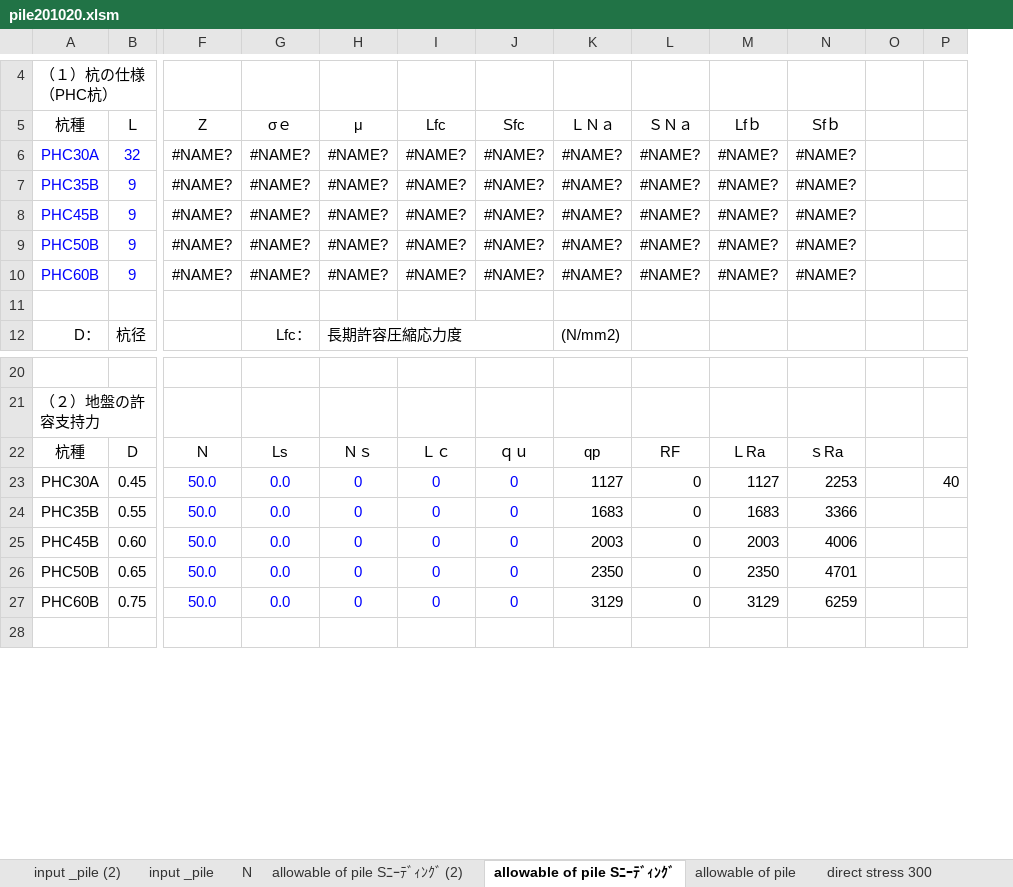
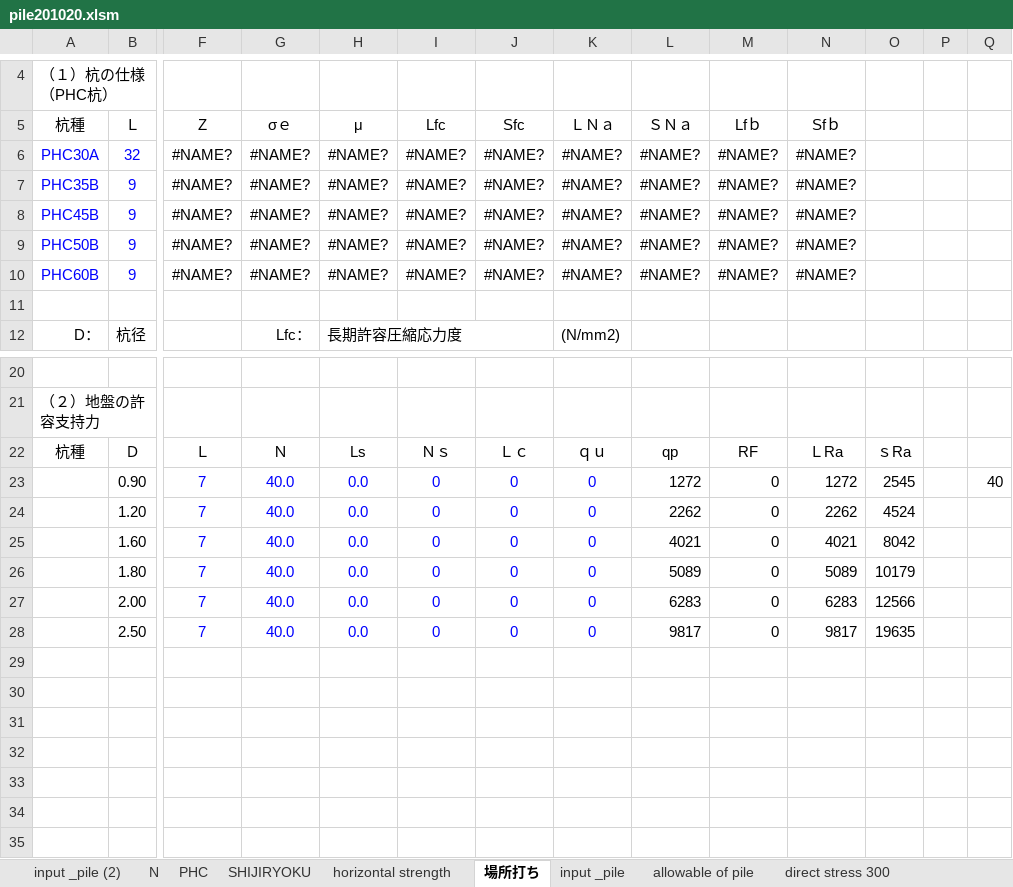
Before and after one commit to bunterblitz/Ave_N_value, an Excel workbook: pile201020.xlsm, sheet 場所打ち, drawn as a sheet; only a part is shown, gaps mark what is left out; values as stored, in another font and other column widths than the file's, no borders; addresses are those after the commit; rows hold the shown columns only; the diff names each change by its address in the sheet, - before the commit and + after, or states it on an @@ line.

```diff
--- a/pile201020.xlsm (sheet 場所打ち)
+++ b/pile201020.xlsm (sheet 場所打ち)
-sheet tab: allowable of pile Sﾆｰﾃﾞｨﾝｸﾞ (2)
+sheet tab: SHIJIRYOKU
-sheet tab: allowable of pile Sﾆｰﾃﾞｨﾝｸﾞ
+sheet tab: 場所打ち
+sheet tab: PHC
@@ sheet tab order changed: input _pile (2) | N | PHC | SHIJIRYOKU | horizontal strength | 場所打ち | input _pile | allowable of pile | direct stress 300 @@
+column P, empty
+row 22: 杭種 | Ｄ | Ｌ | Ｎ | Ls | Ｎｓ | Ｌｃ | ｑｕ | qp | RF | ＬRa | ｓRa
+row 23:  | 0.90 | 7 | 40.0 | 0.0 | 0 | 0 | 0 | 1272 | 0 | 1272 | 2545 |  | 40
+row 24:  | 1.20 | 7 | 40.0 | 0.0 | 0 | 0 | 0 | 2262 | 0 | 2262 | 4524
+row 25:  | 1.60 | 7 | 40.0 | 0.0 | 0 | 0 | 0 | 4021 | 0 | 4021 | 8042
+row 26:  | 1.80 | 7 | 40.0 | 0.0 | 0 | 0 | 0 | 5089 | 0 | 5089 | 10179
+row 27:  | 2.00 | 7 | 40.0 | 0.0 | 0 | 0 | 0 | 6283 | 0 | 6283 | 12566
+row 28:  | 2.50 | 7 | 40.0 | 0.0 | 0 | 0 | 0 | 9817 | 0 | 9817 | 19635
-row 29: 杭種 | Ｄ | Ｎ | Ls | Ｎｓ | Ｌｃ | ｑｕ | qp | RF | ＬRa | ｓRa
+row 29: (empty)
-row 30: PHC30A | 0.45 | 50.0 | 0.0 | 0 | 0 | 0 | 1127 | 0 | 1127 | 2253 |  | 40
+row 30: (empty)
-row 31: PHC35B | 0.55 | 50.0 | 0.0 | 0 | 0 | 0 | 1683 | 0 | 1683 | 3366
+row 31: (empty)
-row 32: PHC45B | 0.60 | 50.0 | 0.0 | 0 | 0 | 0 | 2003 | 0 | 2003 | 4006
+row 32: (empty)
-row 33: PHC50B | 0.65 | 50.0 | 0.0 | 0 | 0 | 0 | 2350 | 0 | 2350 | 4701
+row 33: (empty)
-row 34: PHC60B | 0.75 | 50.0 | 0.0 | 0 | 0 | 0 | 3129 | 0 | 3129 | 6259
+row 34: (empty)
```
Also changed, not shown: sheet horizontal strength, sheet SHIJIRYOKU, formulas that keep their value, charts or pictures.
